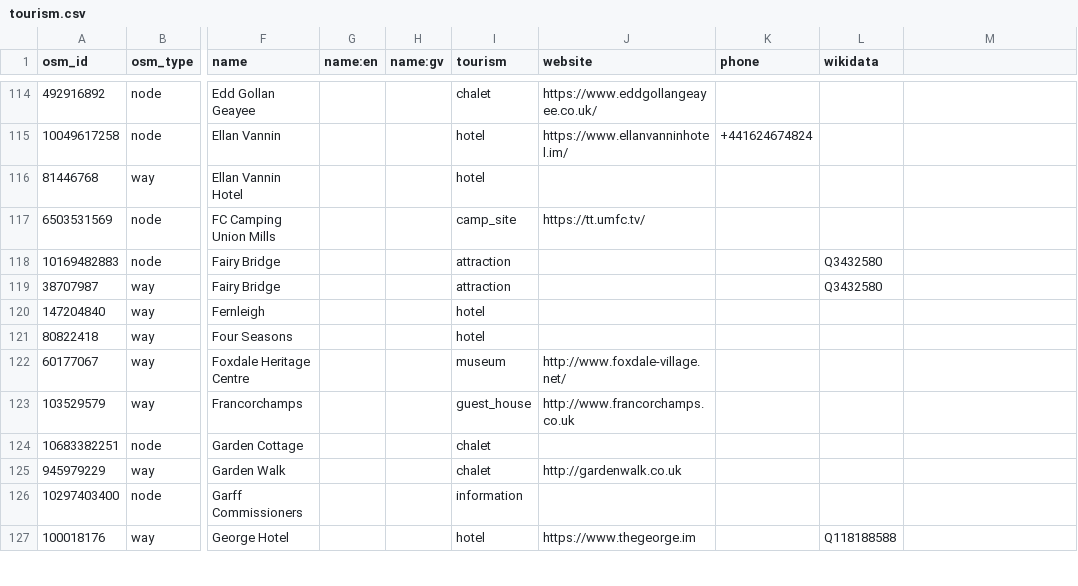
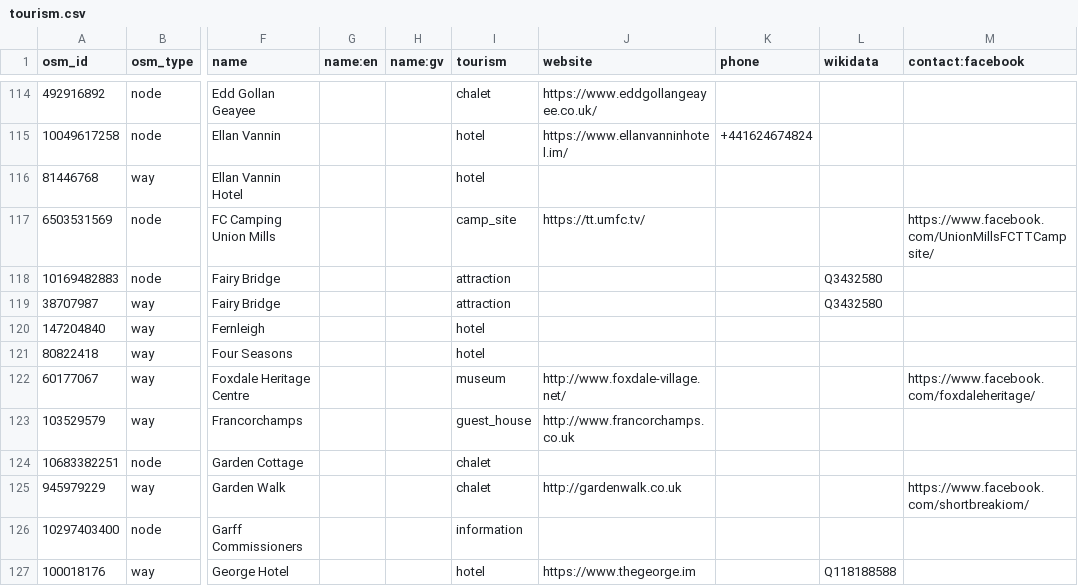
Before and after one commit to dankarran/isleofman-opendata, a CSV file: data/openstreetmap/outputs/tourism/tourism.csv, drawn as a sheet; only a part is shown, gaps mark what is left out; the diff covers the shown part only; the diff names each change by its address in the sheet, - before the commit and + after, or states it on an @@ line.

```diff
--- a/data/openstreetmap/outputs/tourism/tourism.csv
+++ b/data/openstreetmap/outputs/tourism/tourism.csv
-M1: (empty)
+M1: contact:facebook
-M117 (contact:facebook): (empty)
+M117 (contact:facebook): https://www.facebook.com/UnionMillsFCTTCampsite/
-M122 (contact:facebook): (empty)
+M122 (contact:facebook): https://www.facebook.com/foxdaleheritage/
-M125 (contact:facebook): (empty)
+M125 (contact:facebook): https://www.facebook.com/shortbreakiom/
```
Also changed, not shown: 13 edited cells elsewhere in this file, data/openstreetmap/outputs/charities/charities.csv, data/openstreetmap/outputs/food-and-drink/food-and-drink.csv, 6 other files.
